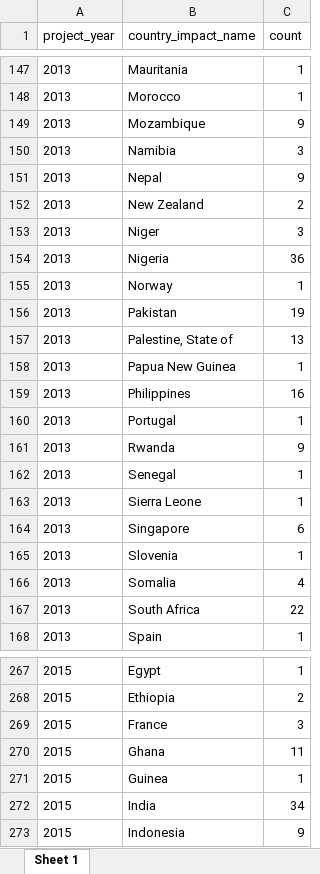
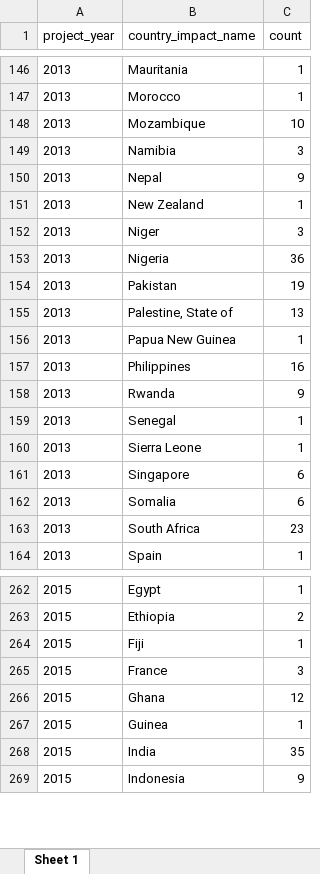
Before and after one commit to DataKind-SG/un-women-proj-inspire, an Excel workbook: data/06 impact country numbers per year per country.xlsx, sheet Sheet 1, drawn as a sheet; only a part is shown, gaps mark what is left out; values as stored, in another font and other column widths than the file's, no borders; removed rows and columns are numbered as before the commit, all else as after; the diff covers the shown part only; the diff names each change by its address in the sheet, - before the commit and + after, or states it on an @@ line.

```diff
--- a/data/06 impact country numbers per year per country.xlsx (sheet Sheet 1)
+++ b/data/06 impact country numbers per year per country.xlsx (sheet Sheet 1)
-C148 (count): 9
+C148 (count): 10
-C151 (count): 2
+C151 (count): 1
-row 155: 2013 | Norway | 1
-row 160: 2013 | Portugal | 1
-row 165: 2013 | Slovenia | 1
-C162 (count): 4
+C162 (count): 6
-C163 (count): 22
+C163 (count): 23
+row 264: 2015 | Fiji | 1
-C266 (count): 11
+C266 (count): 12
-C268 (count): 34
+C268 (count): 35
```
Also changed, not shown: 1 added row, 4 removed rows and 28 edited cells elsewhere in this sheet, data/01 application country names per year.xlsx, data/02 impact country names per year.xlsx, 4 other files.
